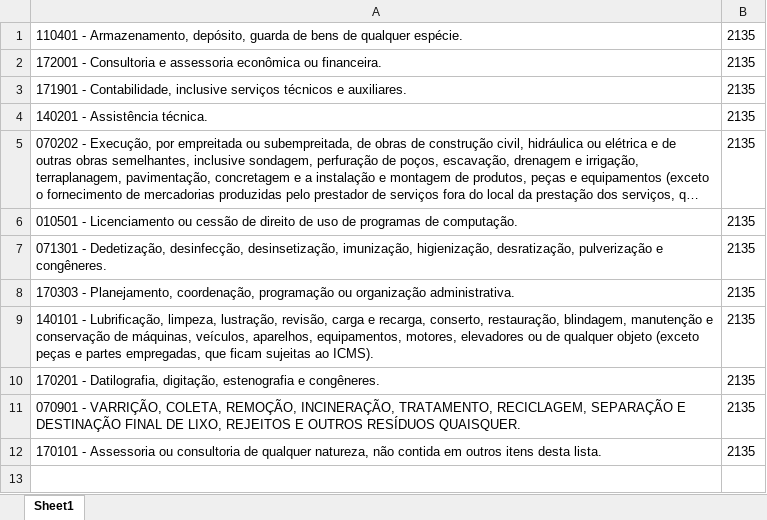
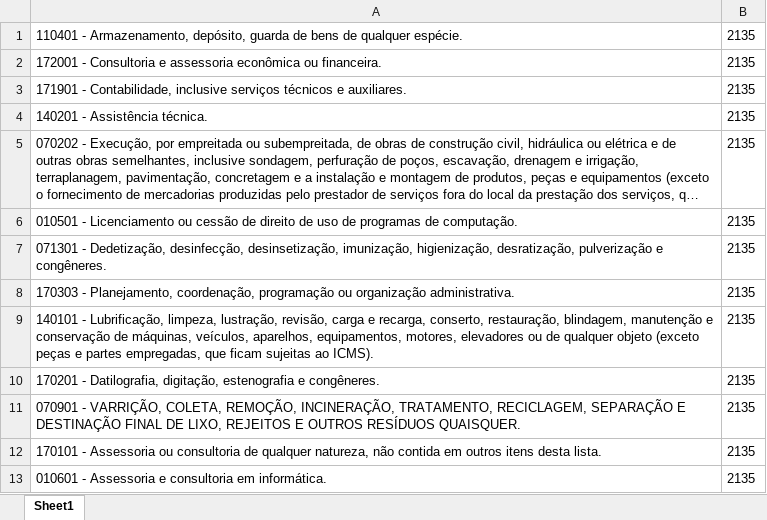
Before and after one commit to NampNem/NFSE-PDF-P-Excel, an Excel workbook: planos_empresas/plano_empresa_272.xlsx, sheet Sheet1, drawn as a sheet; long unchanged cells end in …; values as stored, in another font and other column widths than the file's, no borders; the diff names each change by its address in the sheet, - before the commit and + after, or states it on an @@ line.

Commit message:
Atualizando BD: planos_empresas/plano_empresa_272.xlsx

```diff
--- a/planos_empresas/plano_empresa_272.xlsx (sheet Sheet1)
+++ b/planos_empresas/plano_empresa_272.xlsx (sheet Sheet1)
+row 13: 010601 - Assessoria e consultoria em informática. | 2135
```
